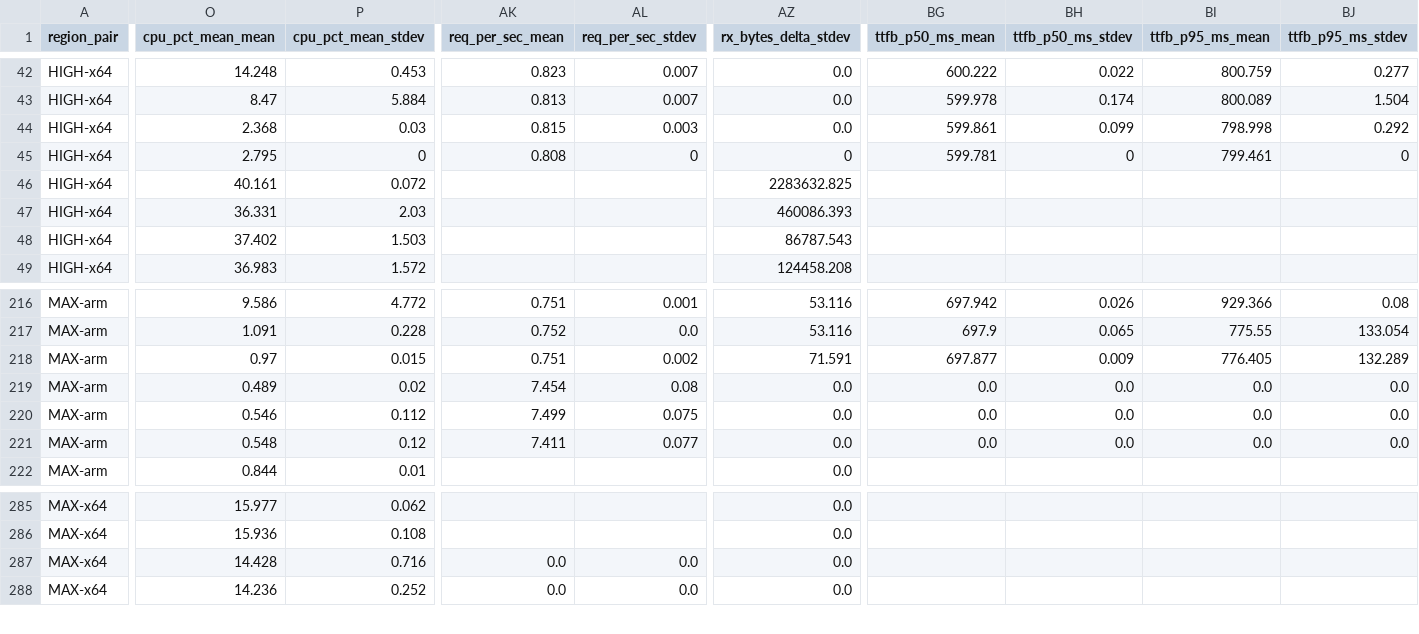
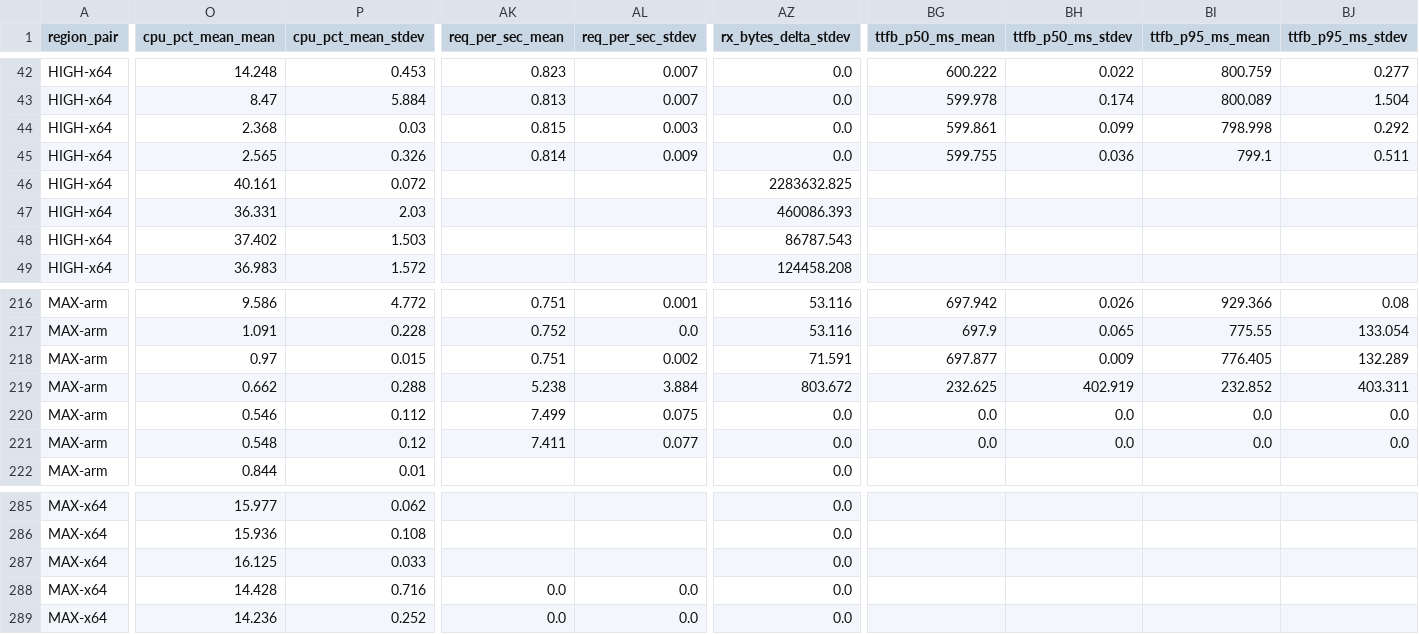
Before and after one commit to secwest/WGTCP, a CSV file: perf-test/results/baseline-1.0.0-p2p/matrix.csv, drawn as a sheet; only a part is shown, gaps mark what is left out; rows hold the shown columns only; the diff covers the shown part only; the diff names each change by its address in the sheet, - before the commit and + after, or states it on an @@ line.

```diff
--- a/perf-test/results/baseline-1.0.0-p2p/matrix.csv
+++ b/perf-test/results/baseline-1.0.0-p2p/matrix.csv
-O45 (cpu_pct_mean_mean): 2.795
+O45 (cpu_pct_mean_mean): 2.565
-P45 (cpu_pct_mean_stdev): 0
+P45 (cpu_pct_mean_stdev): 0.326
-AK45 (req_per_sec_mean): 0.808
+AK45 (req_per_sec_mean): 0.814
-AL45 (req_per_sec_stdev): 0
+AL45 (req_per_sec_stdev): 0.009
-AZ45 (rx_bytes_delta_stdev): 0
+AZ45 (rx_bytes_delta_stdev): 0.0
-BG45 (ttfb_p50_ms_mean): 599.781
+BG45 (ttfb_p50_ms_mean): 599.755
-BH45 (ttfb_p50_ms_stdev): 0
+BH45 (ttfb_p50_ms_stdev): 0.036
-BI45 (ttfb_p95_ms_mean): 799.461
+BI45 (ttfb_p95_ms_mean): 799.1
-BJ45 (ttfb_p95_ms_stdev): 0
+BJ45 (ttfb_p95_ms_stdev): 0.511
-O219 (cpu_pct_mean_mean): 0.489
+O219 (cpu_pct_mean_mean): 0.662
-P219 (cpu_pct_mean_stdev): 0.02
+P219 (cpu_pct_mean_stdev): 0.288
-AK219 (req_per_sec_mean): 7.454
+AK219 (req_per_sec_mean): 5.238
-AL219 (req_per_sec_stdev): 0.08
+AL219 (req_per_sec_stdev): 3.884
-AZ219 (rx_bytes_delta_stdev): 0.0
+AZ219 (rx_bytes_delta_stdev): 803.672
-BG219 (ttfb_p50_ms_mean): 0.0
+BG219 (ttfb_p50_ms_mean): 232.625
-BH219 (ttfb_p50_ms_stdev): 0.0
+BH219 (ttfb_p50_ms_stdev): 402.919
-BI219 (ttfb_p95_ms_mean): 0.0
+BI219 (ttfb_p95_ms_mean): 232.852
-BJ219 (ttfb_p95_ms_stdev): 0.0
+BJ219 (ttfb_p95_ms_stdev): 403.311
+row 287: MAX-x64 | 16.125 | 0.033 |  |  | 0.0
```
Also changed, not shown: 8 edited cells elsewhere in this file, 1 other file.
